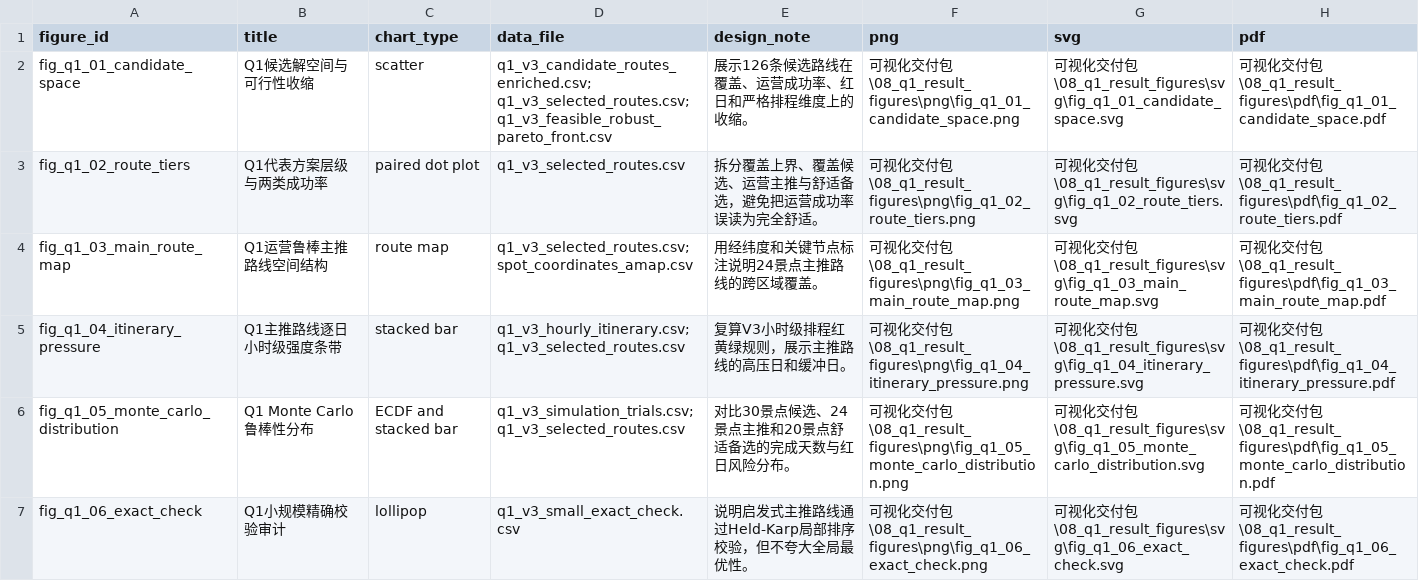
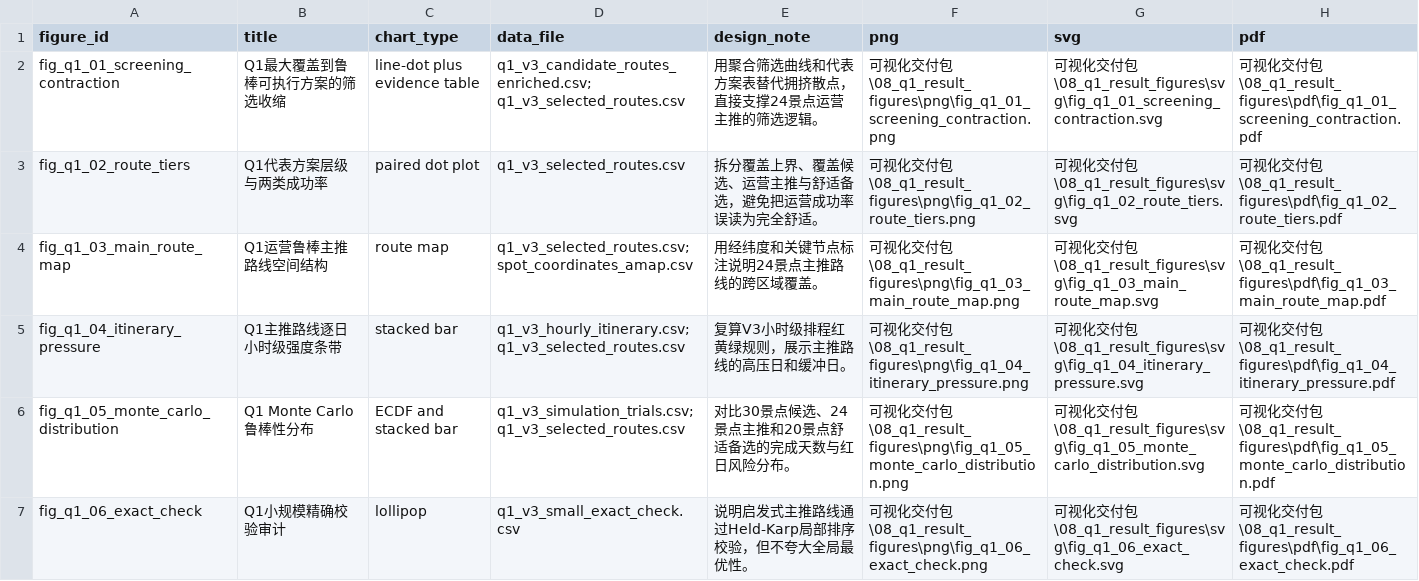
Before and after one commit to Nick-zh-jsauhd/xinjiang-tourism-optimization, a CSV file: 可视化交付包/08_q1_result_figures/q1_figure_index.csv, drawn as a sheet.

Commit message:
viz: replace q1 candidate scatter with screening evidence

```diff
--- a/可视化交付包/08_q1_result_figures/q1_figure_index.csv
+++ b/可视化交付包/08_q1_result_figures/q1_figure_index.csv
@@ -1,3 +1,3 @@
 figure_id,title,chart_type,data_file,design_note,png,svg,pdf
-fig_q1_01_candidate_space,Q1候选解空间与可行性收缩,scatter,q1_v3_candidate_routes_enriched.csv; q1_v3_selected_routes.csv; q1_v3_feasible_robust_pareto_front.csv,展示126条候选路线在覆盖、运营成功率、红日和严格排程维度上的收缩。,可视化交付包\08_q1_result_figures\png\fig_q1_01_candidate_space.png,可视化交付包\08_q1_result_figures\svg\fig_q1_01_candidate_space.svg,可视化交付包\08_q1_result_figures\pdf\fig_q1_01_candidate_space.pdf
+fig_q1_01_screening_contraction,Q1最大覆盖到鲁棒可执行方案的筛选收缩,line-dot plus evidence table,q1_v3_candidate_routes_enriched.csv; q1_v3_selected_routes.csv,用聚合筛选曲线和代表方案表替代拥挤散点，直接支撑24景点运营主推的筛选逻辑。,可视化交付包\08_q1_result_figures\png\fig_q1_01_screening_contraction.png,可视化交付包\08_q1_result_figures\svg\fig_q1_01_screening_contraction.svg,可视化交付包\08_q1_result_figures\pdf\fig_q1_01_screening_contraction.pdf
 fig_q1_02_route_tiers,Q1代表方案层级与两类成功率,paired dot plot,q1_v3_selected_routes.csv,拆分覆盖上界、覆盖候选、运营主推与舒适备选，避免把运营成功率误读为完全舒适。,可视化交付包\08_q1_result_figures\png\fig_q1_02_route_tiers.png,可视化交付包\08_q1_result_figures\svg\fig_q1_02_route_tiers.svg,可视化交付包\08_q1_result_figures\pdf\fig_q1_02_route_tiers.pdf
```
Also changed, not shown: 18 other files.
